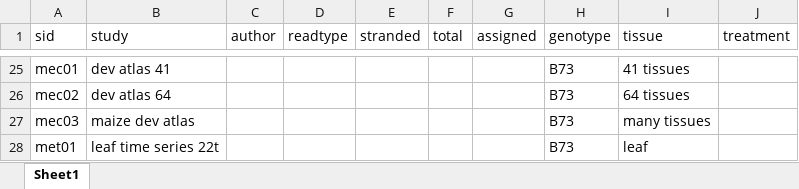
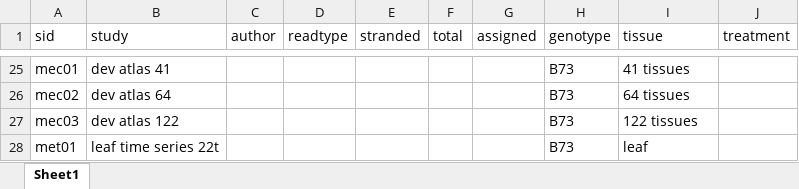
Before and after one commit to orionzhou/rnaseq, an Excel workbook: data/01.cfg.xlsx, sheet Sheet1, drawn as a sheet; only a part is shown, gaps mark what is left out; values as stored, in another font and other column widths than the file's, no borders; the diff names each change by its address in the sheet, - before the commit and + after, or states it on an @@ line.

```diff
--- a/data/01.cfg.xlsx (sheet Sheet1)
+++ b/data/01.cfg.xlsx (sheet Sheet1)
-B27 (study): maize dev atlas
+B27 (study): dev atlas 122
-I27 (tissue): many tissues
+I27 (tissue): 122 tissues
```
Also changed, not shown: 3 other files.
